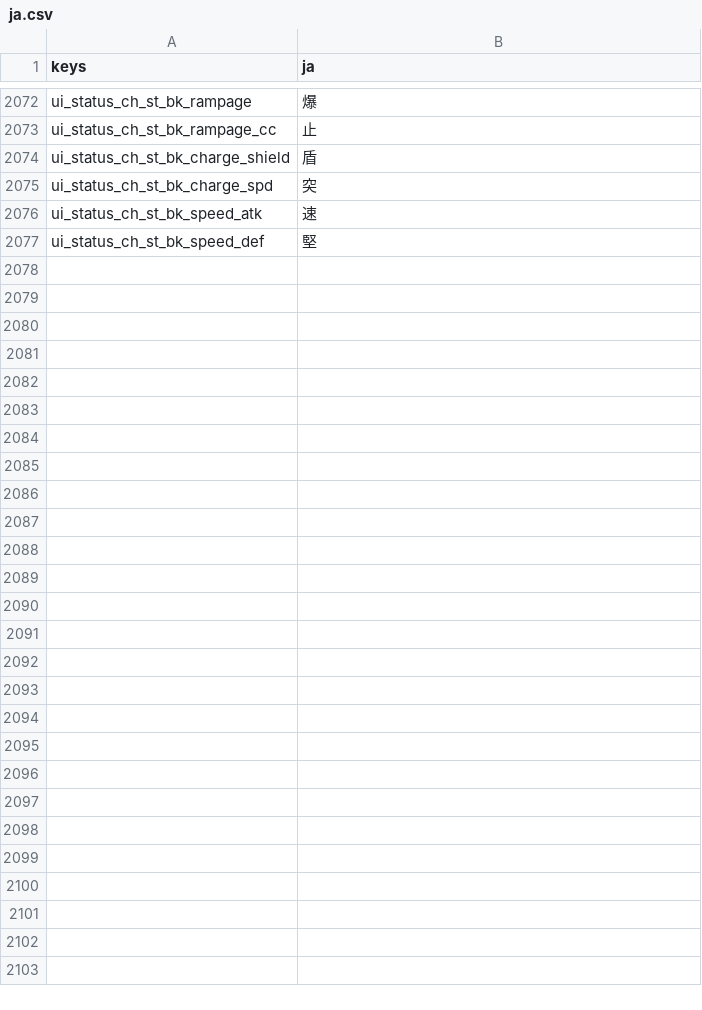
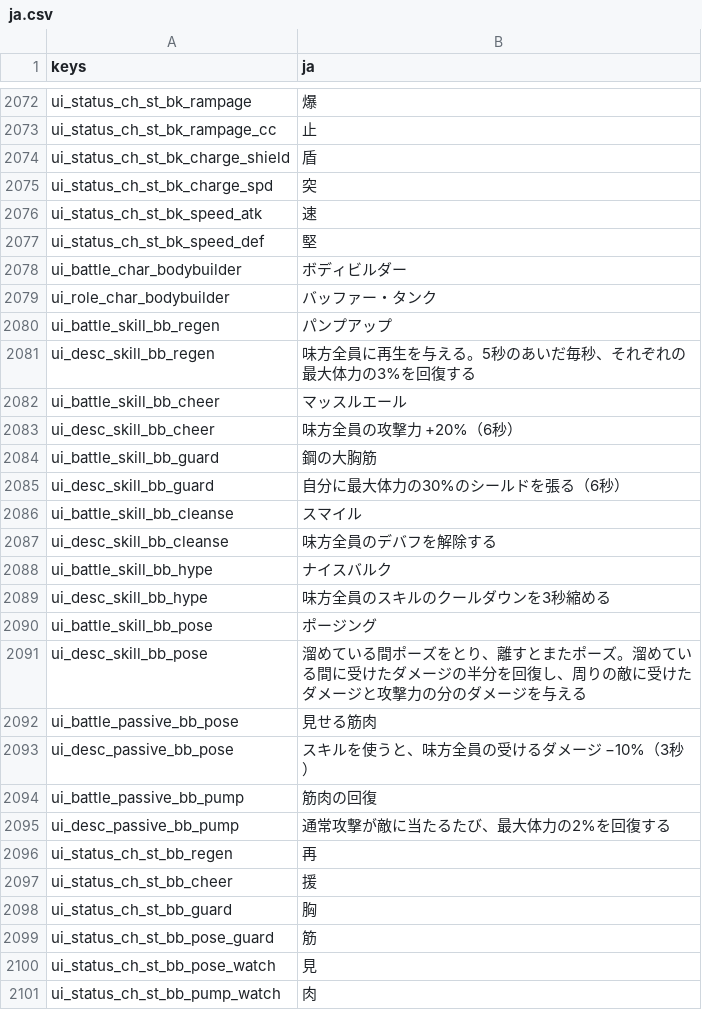
Before and after one commit to darkouji0105/pomodoro-heroes, a CSV file: localization/ja.csv, drawn as a sheet; only a part is shown, gaps mark what is left out.

```diff
--- a/localization/ja.csv
+++ b/localization/ja.csv
@@ -2077 +2077,25 @@ ui_status_ch_st_bk_speed_atk,速
 ui_status_ch_st_bk_speed_def,堅
+ui_battle_char_bodybuilder,ボディビルダー
+ui_role_char_bodybuilder,バッファー・タンク
+ui_battle_skill_bb_regen,パンプアップ
+ui_desc_skill_bb_regen,味方全員に再生を与える。5秒のあいだ毎秒、それぞれの最大体力の3%を回復する
+ui_battle_skill_bb_cheer,マッスルエール
+ui_desc_skill_bb_cheer,味方全員の攻撃力 +20%（6秒）
+ui_battle_skill_bb_guard,鋼の大胸筋
+ui_desc_skill_bb_guard,自分に最大体力の30%のシールドを張る（6秒）
+ui_battle_skill_bb_cleanse,スマイル
+ui_desc_skill_bb_cleanse,味方全員のデバフを解除する
+ui_battle_skill_bb_hype,ナイスバルク
+ui_desc_skill_bb_hype,味方全員のスキルのクールダウンを3秒縮める
+ui_battle_skill_bb_pose,ポージング
+ui_desc_skill_bb_pose,溜めている間ポーズをとり、離すとまたポーズ。溜めている間に受けたダメージの半分を回復し、周りの敵に受けたダメージと攻撃力の分のダメージを与える
+ui_battle_passive_bb_pose,見せる筋肉
+ui_desc_passive_bb_pose,スキルを使うと、味方全員の受けるダメージ −10%（3秒）
+ui_battle_passive_bb_pump,筋肉の回復
+ui_desc_passive_bb_pump,通常攻撃が敵に当たるたび、最大体力の2%を回復する
+ui_status_ch_st_bb_regen,再
+ui_status_ch_st_bb_cheer,援
+ui_status_ch_st_bb_guard,胸
+ui_status_ch_st_bb_pose_guard,筋
+ui_status_ch_st_bb_pose_watch,見
+ui_status_ch_st_bb_pump_watch,肉
```
Also changed, not shown: 20 other files.
